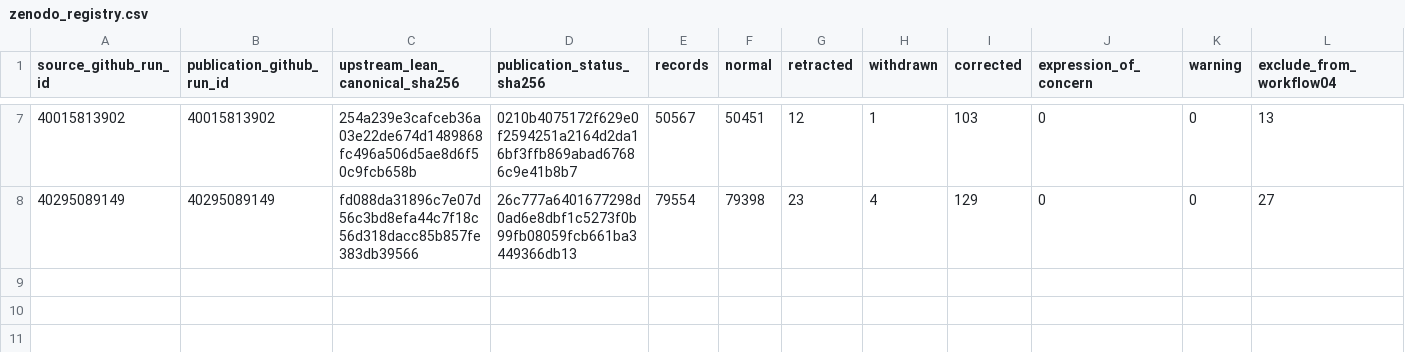
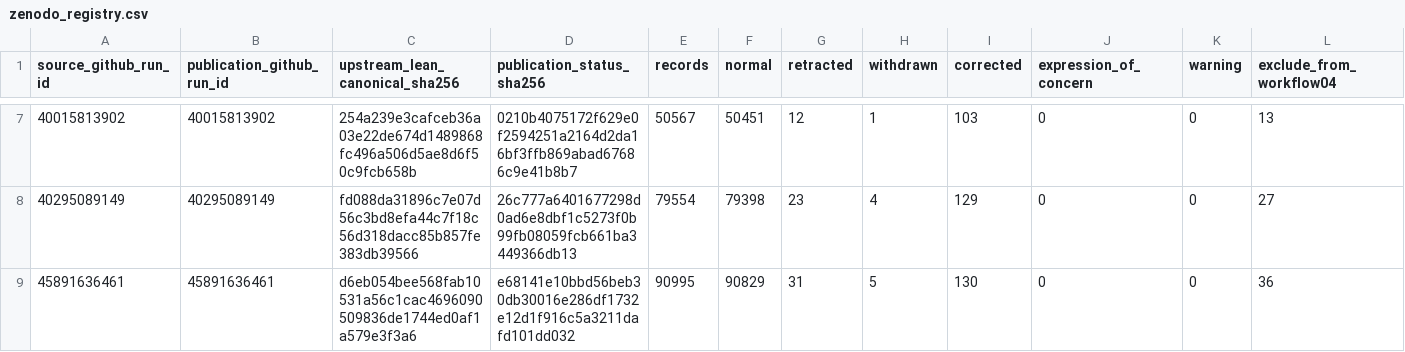
Before and after one commit to thesalmonandthetomato/LivingEvidenceMap, a CSV file: docs/publication_status/zenodo_registry.csv, drawn as a sheet; only a part is shown, gaps mark what is left out; rows hold the shown columns only; the diff names each change by its address in the sheet, - before the commit and + after, or states it on an @@ line.

```diff
--- a/docs/publication_status/zenodo_registry.csv
+++ b/docs/publication_status/zenodo_registry.csv
+row 9: 45891636461 | 45891636461 | d6eb054bee568fab10531a56c1cac4696090509836de1744ed0af1a579e3f3a6 | e68141e10bbd56beb30db30016e286df1732e12d1f916c5a3211dafd101dd032 | 90995 | 90829 | 31 | 5 | 130 | 0 | 0 | 36
```
Also changed, not shown: 1 other file.
